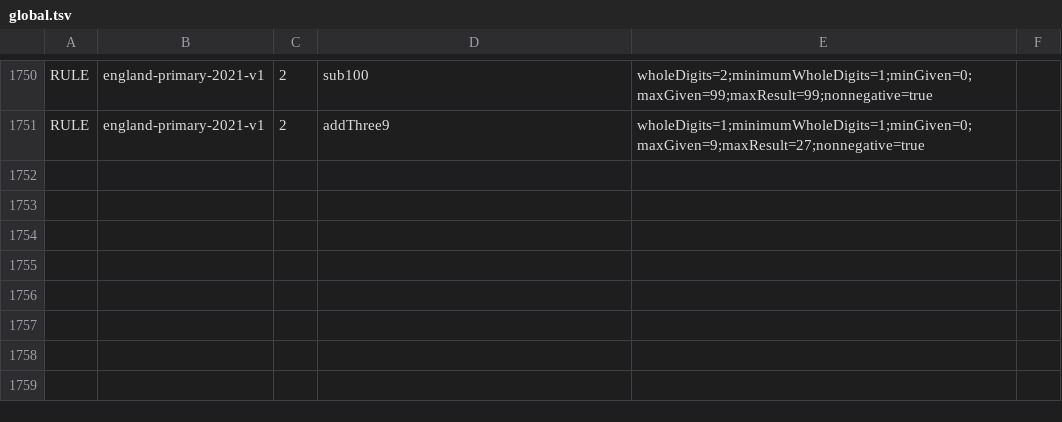
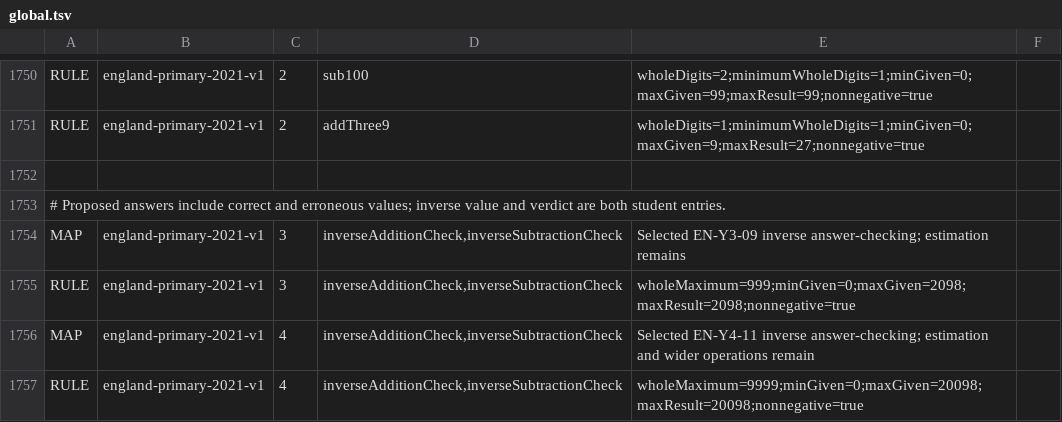
Before and after one commit to logue1114-maker/gomgom-open-education, a TSV file: math/engine/src/main/resources/curricula/global.tsv, drawn as a sheet; only a part is shown, gaps mark what is left out.

Commit message:
Add proposed-answer inverse checking practice

```diff
--- a/math/engine/src/main/resources/curricula/global.tsv
+++ b/math/engine/src/main/resources/curricula/global.tsv
@@ -1751 +1751,7 @@ RULE	england-primary-2021-v1	2	sub100	wholeDigits=2;minimumWholeDigits=1;minGive
 RULE	england-primary-2021-v1	2	addThree9	wholeDigits=1;minimumWholeDigits=1;minGiven=0;maxGiven=9;maxResult=27;nonnegative=true
+
+# Proposed answers include correct and erroneous values; inverse value and verdict are both student entries.
+MAP	england-primary-2021-v1	3	inverseAdditionCheck,inverseSubtractionCheck	Selected EN-Y3-09 inverse answer-checking; estimation remains
+RULE	england-primary-2021-v1	3	inverseAdditionCheck,inverseSubtractionCheck	wholeMaximum=999;minGiven=0;maxGiven=2098;maxResult=2098;nonnegative=true
+MAP	england-primary-2021-v1	4	inverseAdditionCheck,inverseSubtractionCheck	Selected EN-Y4-11 inverse answer-checking; estimation and wider operations remain
+RULE	england-primary-2021-v1	4	inverseAdditionCheck,inverseSubtractionCheck	wholeMaximum=9999;minGiven=0;maxGiven=20098;maxResult=20098;nonnegative=true
```
Also changed, not shown: 8 other files.
